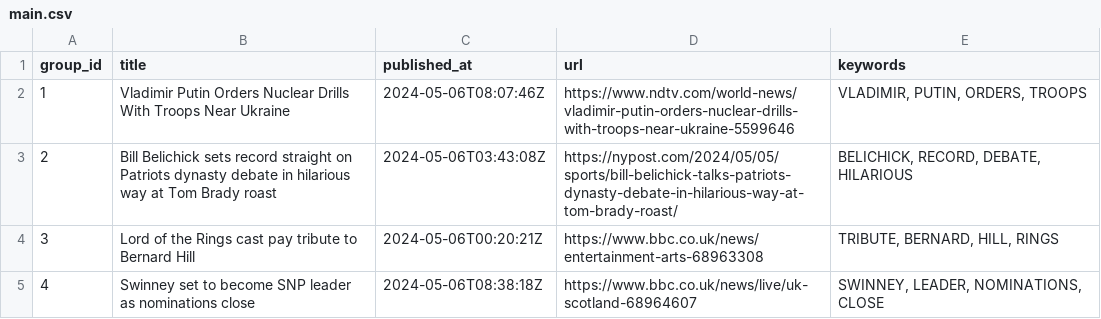
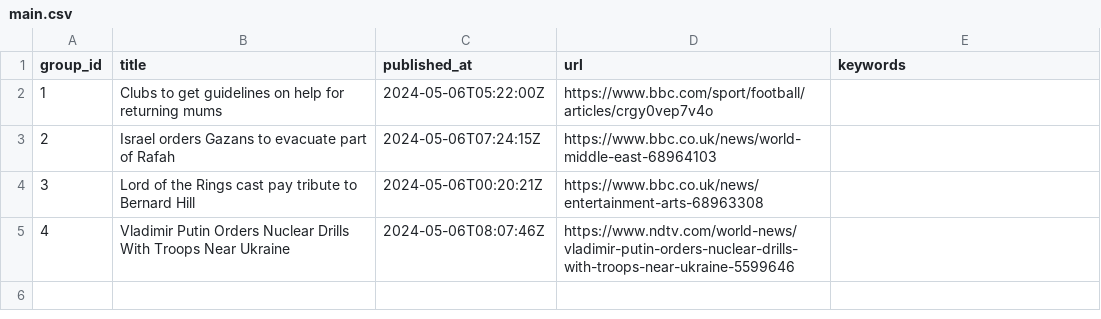
Before and after one commit to ritikaasri/newsgame, a CSV file: web/data/main.csv, drawn as a sheet.

Commit message:
Update news main.csv

```diff
--- a/web/data/main.csv
+++ b/web/data/main.csv
@@ -1,5 +1,5 @@
 group_id,title,published_at,url,keywords
-1,Vladimir Putin Orders Nuclear Drills With Troops Near Ukraine,2024-05-06T08:07:46Z,https://www.ndtv.com/world-news/vladimir-putin-orders-nuclear-drills-with-troops-near-ukraine-5599646,"VLADIMIR, PUTIN, ORDERS, TROOPS"
-2,Bill Belichick sets record straight on Patriots dynasty debate in hilarious way at Tom Brady roast,2024-05-06T03:43:08Z,https://nypost.com/2024/05/05/sports/bill-belichick-talks-patriots-dynasty-debate-in-hilarious-way-at-tom-brady-roast/,"BELICHICK, RECORD, DEBATE, HILARIOUS"
-3,Lord of the Rings cast pay tribute to Bernard Hill,2024-05-06T00:20:21Z,https://www.bbc.co.uk/news/entertainment-arts-68963308,"TRIBUTE, BERNARD, HILL, RINGS"
-4,Swinney set to become SNP leader as nominations close,2024-05-06T08:38:18Z,https://www.bbc.co.uk/news/live/uk-scotland-68964607,"SWINNEY, LEADER, NOMINATIONS, CLOSE"
+1,Clubs to get guidelines on help for returning mums,2024-05-06T05:22:00Z,https://www.bbc.com/sport/football/articles/crgy0vep7v4o,
+2,Israel orders Gazans to evacuate part of Rafah,2024-05-06T07:24:15Z,https://www.bbc.co.uk/news/world-middle-east-68964103,
+3,Lord of the Rings cast pay tribute to Bernard Hill,2024-05-06T00:20:21Z,https://www.bbc.co.uk/news/entertainment-arts-68963308,
+4,Vladimir Putin Orders Nuclear Drills With Troops Near Ukraine,2024-05-06T08:07:46Z,https://www.ndtv.com/world-news/vladimir-putin-orders-nuclear-drills-with-troops-near-ukraine-5599646,
```
